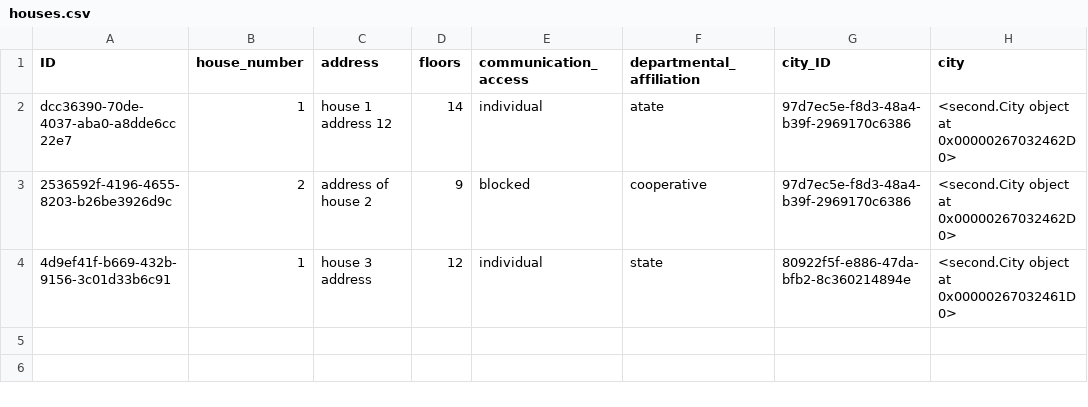
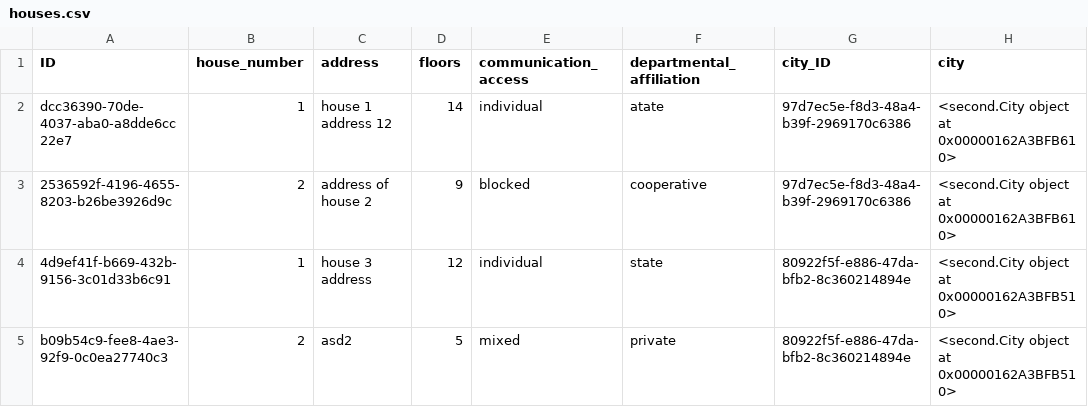
Before and after one commit to VXrch/Houses, a CSV file: Data_of_program/houses.csv, drawn as a sheet.

```diff
--- a/Data_of_program/houses.csv
+++ b/Data_of_program/houses.csv
@@ -1,4 +1,5 @@
 ID,house_number,address,floors,communication_access,departmental_affiliation,city_ID,city
-dcc36390-70de-4037-aba0-a8dde6cc22e7,1,house 1 address 12,14,individual,atate,97d7ec5e-f8d3-48a4-b39f-2969170c6386,<second.City object at 0x00000267032462D0>
-2536592f-4196-4655-8203-b26be3926d9c,2,address of house 2,9,blocked,cooperative,97d7ec5e-f8d3-48a4-b39f-2969170c6386,<second.City object at 0x00000267032462D0>
-4d9ef41f-b669-432b-9156-3c01d33b6c91,1,house 3 address,12,individual,state,80922f5f-e886-47da-bfb2-8c360214894e,<second.City object at 0x00000267032461D0>
+dcc36390-70de-4037-aba0-a8dde6cc22e7,1,house 1 address 12,14,individual,atate,97d7ec5e-f8d3-48a4-b39f-2969170c6386,<second.City object at 0x00000162A3BFB610>
+2536592f-4196-4655-8203-b26be3926d9c,2,address of house 2,9,blocked,cooperative,97d7ec5e-f8d3-48a4-b39f-2969170c6386,<second.City object at 0x00000162A3BFB610>
+4d9ef41f-b669-432b-9156-3c01d33b6c91,1,house 3 address,12,individual,state,80922f5f-e886-47da-bfb2-8c360214894e,<second.City object at 0x00000162A3BFB510>
+b09b54c9-fee8-4ae3-92f9-0c0ea27740c3,2,asd2,5,mixed,private,80922f5f-e886-47da-bfb2-8c360214894e,<second.City object at 0x00000162A3BFB510>
```
Also changed, not shown: Data_of_program/flats.csv, Data_of_program/residents.csv, 6 other files.
